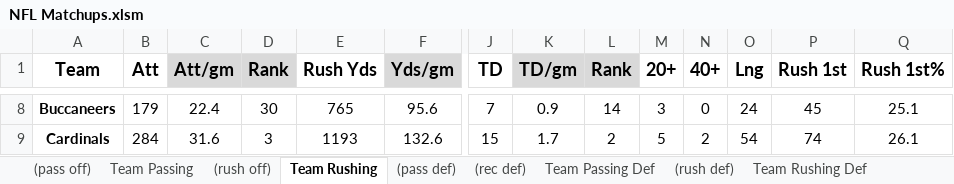
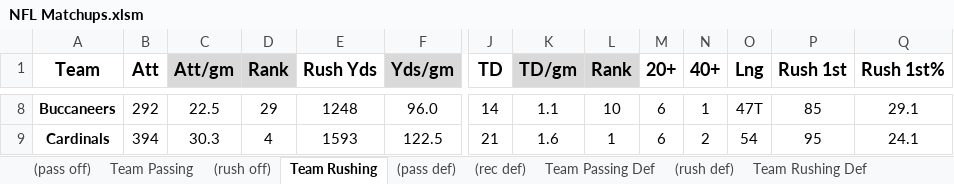
Before and after one commit to Steven-Woodring/nfl_matchups, an Excel workbook: NFL Matchups.xlsm, sheet Team Rushing, drawn as a sheet; only a part is shown, gaps mark what is left out; values as stored, in another font and other column widths than the file's, no borders; the diff covers the shown part only; the diff names each change by its address in the sheet, - before the commit and + after, or states it on an @@ line.

```diff
--- a/NFL Matchups.xlsm (sheet Team Rushing)
+++ b/NFL Matchups.xlsm (sheet Team Rushing)
-B8 (Att): 179
+B8 (Att): 292
-C8 (Att/gm): 22.4
+C8 (Att/gm): 22.5
-D8 (Rank): 30
+D8 (Rank): 29
-E8 (Rush Yds): 765
+E8 (Rush Yds): 1248
-F8 (Yds/gm): 95.6
+F8 (Yds/gm): 96.0
-J8 (TD): 7
+J8 (TD): 14
-K8 (TD/gm): 0.9
+K8 (TD/gm): 1.1
-L8 (Rank): 14
+L8 (Rank): 10
-M8 (20+): 3
+M8 (20+): 6
-N8 (40+): 0
+N8 (40+): 1
-O8 (Lng): 24
+O8 (Lng): 47T
-P8 (Rush 1st): 45
+P8 (Rush 1st): 85
-Q8 (Rush 1st%): 25.1
+Q8 (Rush 1st%): 29.1
-B9 (Att): 284
+B9 (Att): 394
-C9 (Att/gm): 31.6
+C9 (Att/gm): 30.3
-D9 (Rank): 3
+D9 (Rank): 4
-E9 (Rush Yds): 1193
+E9 (Rush Yds): 1593
-F9 (Yds/gm): 132.6
+F9 (Yds/gm): 122.5
-J9 (TD): 15
+J9 (TD): 21
-K9 (TD/gm): 1.7
+K9 (TD/gm): 1.6
-L9 (Rank): 2
+L9 (Rank): 1
-M9 (20+): 5
+M9 (20+): 6
-P9 (Rush 1st): 74
+P9 (Rush 1st): 95
-Q9 (Rush 1st%): 26.1
+Q9 (Rush 1st%): 24.1
```
Also changed, not shown: 446 edited cells elsewhere in this sheet, sheet (pass off), sheet (pass def), sheet Team Passing, sheet (rec def), sheet Team Passing Def, sheet (rush off), 3 more sheets, other sheet tabs, hidden cells, charts or pictures.
